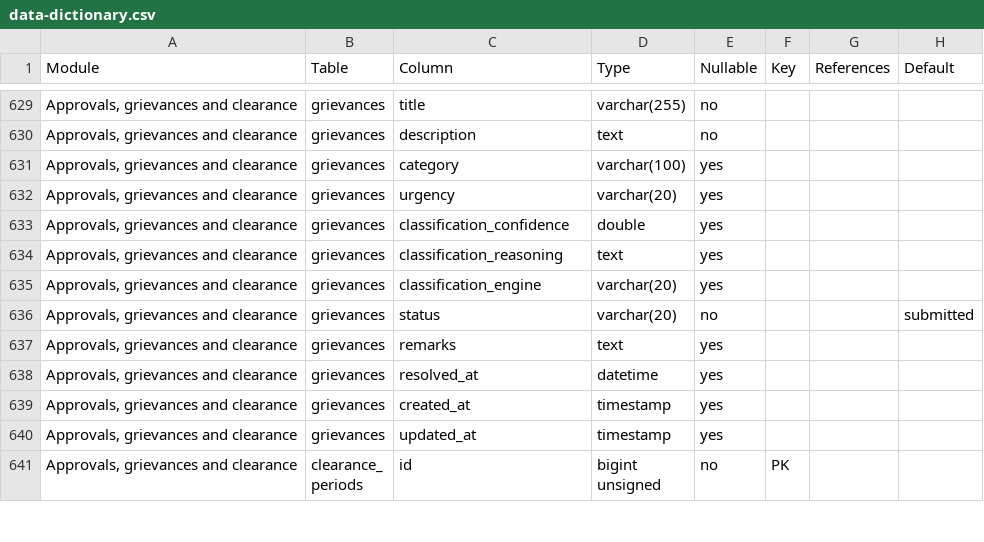
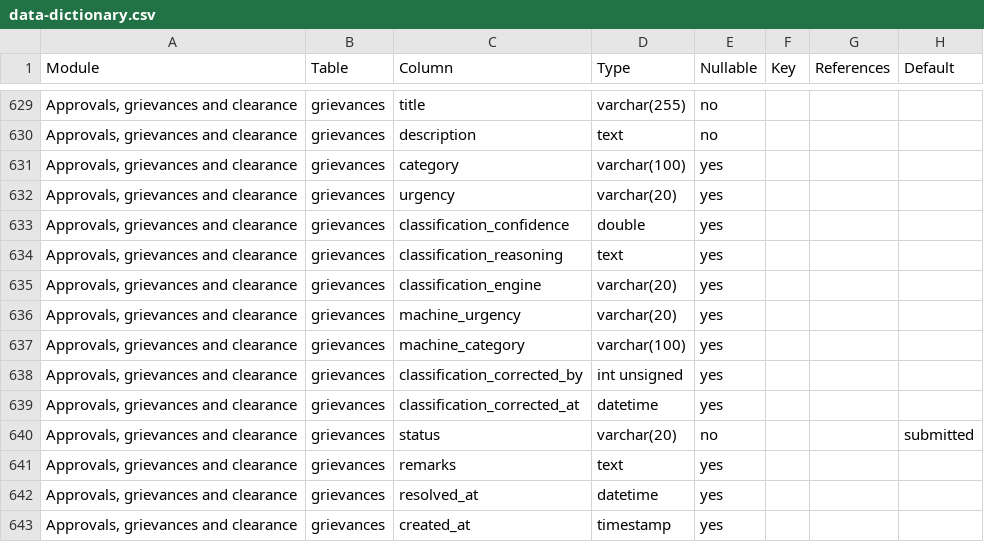
Before and after one commit to prodoc-zen/Hiusa-FULL, a CSV file: docs/data-dictionary.csv, drawn as a sheet; only a part is shown, gaps mark what is left out; the shorter side is filled out with more unchanged rows; the diff covers the shown part only; the diff names each change by its address in the sheet, - before the commit and + after, or states it on an @@ line.

```diff
--- a/docs/data-dictionary.csv
+++ b/docs/data-dictionary.csv
+row 636: Approvals, grievances and clearance | grievances | machine_urgency | varchar(20) | yes
+row 637: Approvals, grievances and clearance | grievances | machine_category | varchar(100) | yes
+row 638: Approvals, grievances and clearance | grievances | classification_corrected_by | int unsigned | yes
+row 639: Approvals, grievances and clearance | grievances | classification_corrected_at | datetime | yes
```
Also changed, not shown: 24 added rows elsewhere in this file, 6 other files.
